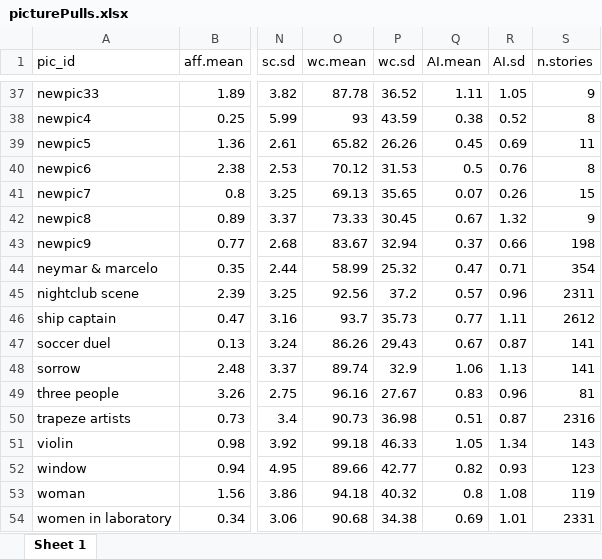
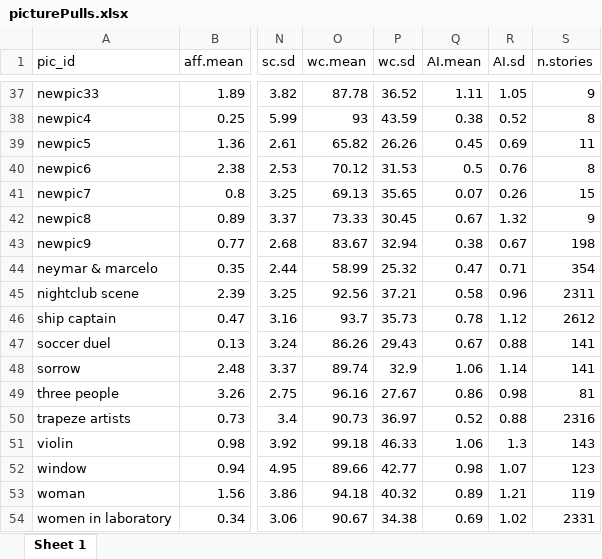
Before and after one commit to nicebread/PSE-Database, an Excel workbook: R/processed_data/picturePulls.xlsx, sheet Sheet 1, drawn as a sheet; only a part is shown, gaps mark what is left out; values as stored, in another font and other column widths than the file's, no borders; the diff covers the shown part only; the diff names each change by its address in the sheet, - before the commit and + after, or states it on an @@ line.

```diff
--- a/R/processed_data/picturePulls.xlsx (sheet Sheet 1)
+++ b/R/processed_data/picturePulls.xlsx (sheet Sheet 1)
-Q43 (AI.mean): 0.37
+Q43 (AI.mean): 0.38
-R43 (AI.sd): 0.66
+R43 (AI.sd): 0.67
-P45 (wc.sd): 37.2
+P45 (wc.sd): 37.21
-Q45 (AI.mean): 0.57
+Q45 (AI.mean): 0.58
-Q46 (AI.mean): 0.77
+Q46 (AI.mean): 0.78
-R46 (AI.sd): 1.11
+R46 (AI.sd): 1.12
-R47 (AI.sd): 0.87
+R47 (AI.sd): 0.88
-R48 (AI.sd): 1.13
+R48 (AI.sd): 1.14
-Q49 (AI.mean): 0.83
+Q49 (AI.mean): 0.86
-R49 (AI.sd): 0.96
+R49 (AI.sd): 0.98
-P50 (wc.sd): 36.98
+P50 (wc.sd): 36.97
-Q50 (AI.mean): 0.51
+Q50 (AI.mean): 0.52
-R50 (AI.sd): 0.87
+R50 (AI.sd): 0.88
-Q51 (AI.mean): 1.05
+Q51 (AI.mean): 1.06
-R51 (AI.sd): 1.34
+R51 (AI.sd): 1.3
-Q52 (AI.mean): 0.82
+Q52 (AI.mean): 0.98
-R52 (AI.sd): 0.93
+R52 (AI.sd): 1.07
-Q53 (AI.mean): 0.8
+Q53 (AI.mean): 0.89
-R53 (AI.sd): 1.08
+R53 (AI.sd): 1.21
-O54 (wc.mean): 90.68
+O54 (wc.mean): 90.67
-R54 (AI.sd): 1.01
+R54 (AI.sd): 1.02
```
Also changed, not shown: 30 edited cells elsewhere in this sheet, 31 other files.
